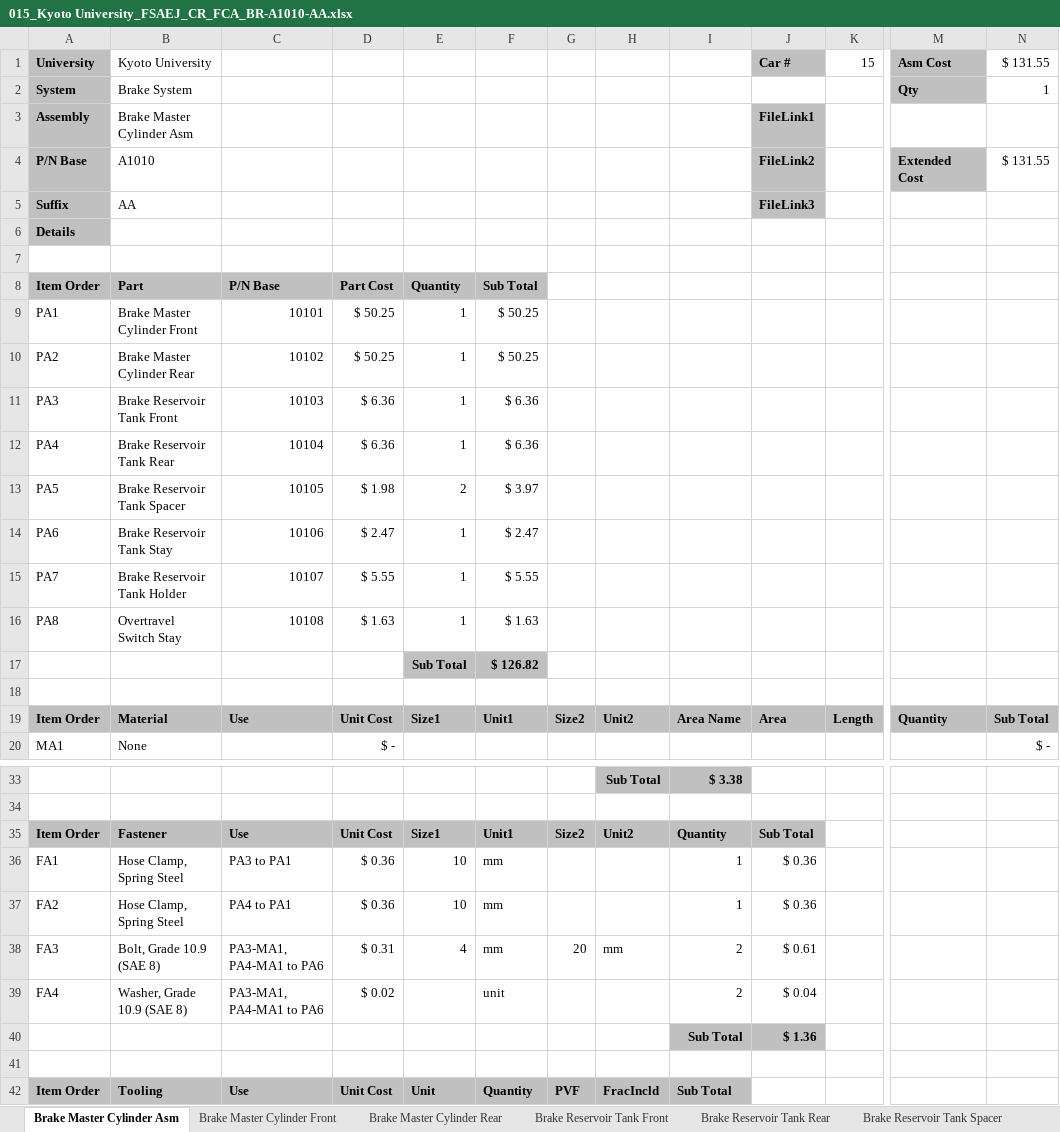
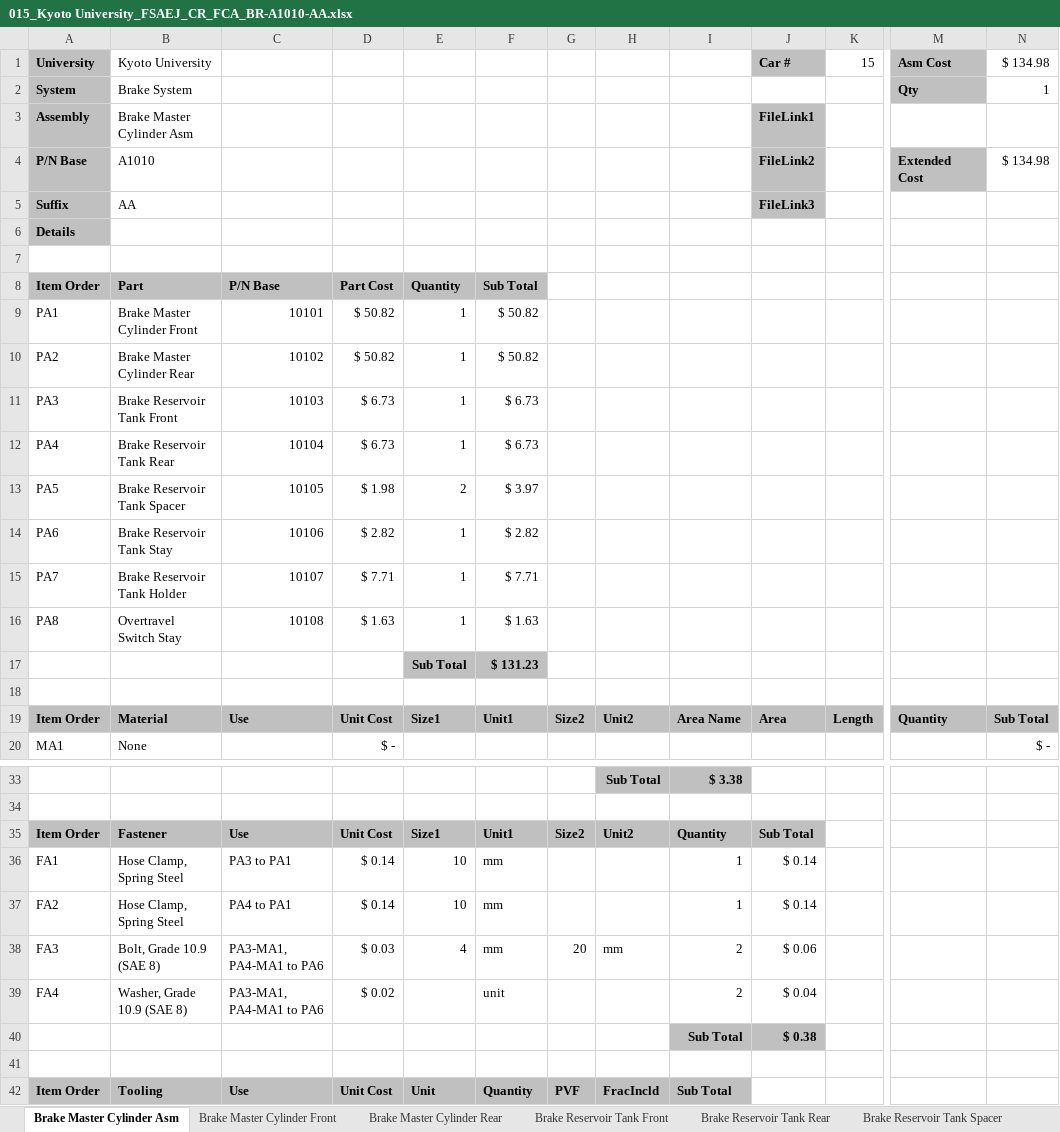
Before and after one commit to KART-Software/cost-calculator, an Excel workbook: example/fca_files/015_Kyoto University_FSAEJ_CR_FCA_BR-A1010-AA.xlsx, sheet Brake Master Cylinder Asm, drawn as a sheet; only a part is shown, gaps mark what is left out; values as stored, in another font and other column widths than the file's, no borders; the diff names each change by its address in the sheet, - before the commit and + after, or states it on an @@ line.

```diff
--- a/example/fca_files/015_Kyoto University_FSAEJ_CR_FCA_BR-A1010-AA.xlsx (sheet Brake Master Cylinder Asm)
+++ b/example/fca_files/015_Kyoto University_FSAEJ_CR_FCA_BR-A1010-AA.xlsx (sheet Brake Master Cylinder Asm)
-N1: $ 131.55
+N1: $ 134.98
-N4: $ 131.55
+N4: $ 134.98
-D9:D10: $ 50.25
+D9:D10: $ 50.82
-F9:F10: $ 50.25
+F9:F10: $ 50.82
-D11:D12: $ 6.36
+D11:D12: $ 6.73
-F11:F12: $ 6.36
+F11:F12: $ 6.73
-D14: $ 2.47
+D14: $ 2.82
-F14: $ 2.47
+F14: $ 2.82
-D15: $ 5.55
+D15: $ 7.71
-F15: $ 5.55
+F15: $ 7.71
-F17: $ 126.82
+F17: $ 131.23
-D36:D37: $ 0.36
+D36:D37: $ 0.14
-J36:J37: $ 0.36
+J36:J37: $ 0.14
-D38: $ 0.31
+D38: $ 0.03
-J38: $ 0.61
+J38: $ 0.06
-J40: $ 1.36
+J40: $ 0.38
```
Also changed, not shown: sheet Brake Reservoir Tank Holder, sheet Brake Reservoir Tank Front, sheet Brake Reservoir Tank Rear, sheet Brake Master Cylinder Rear, sheet Brake Master Cylinder Front, sheet Brake Reservoir Tank Stay, formulas that keep their value, example/fca_files/015_Kyoto University_FSAEJ_CR_FCA_BR-A1020.xlsx, example/fca_files/015_Kyoto University_FSAEJ_CR_FCA_BR-A1040.xlsx, 5 other files.
